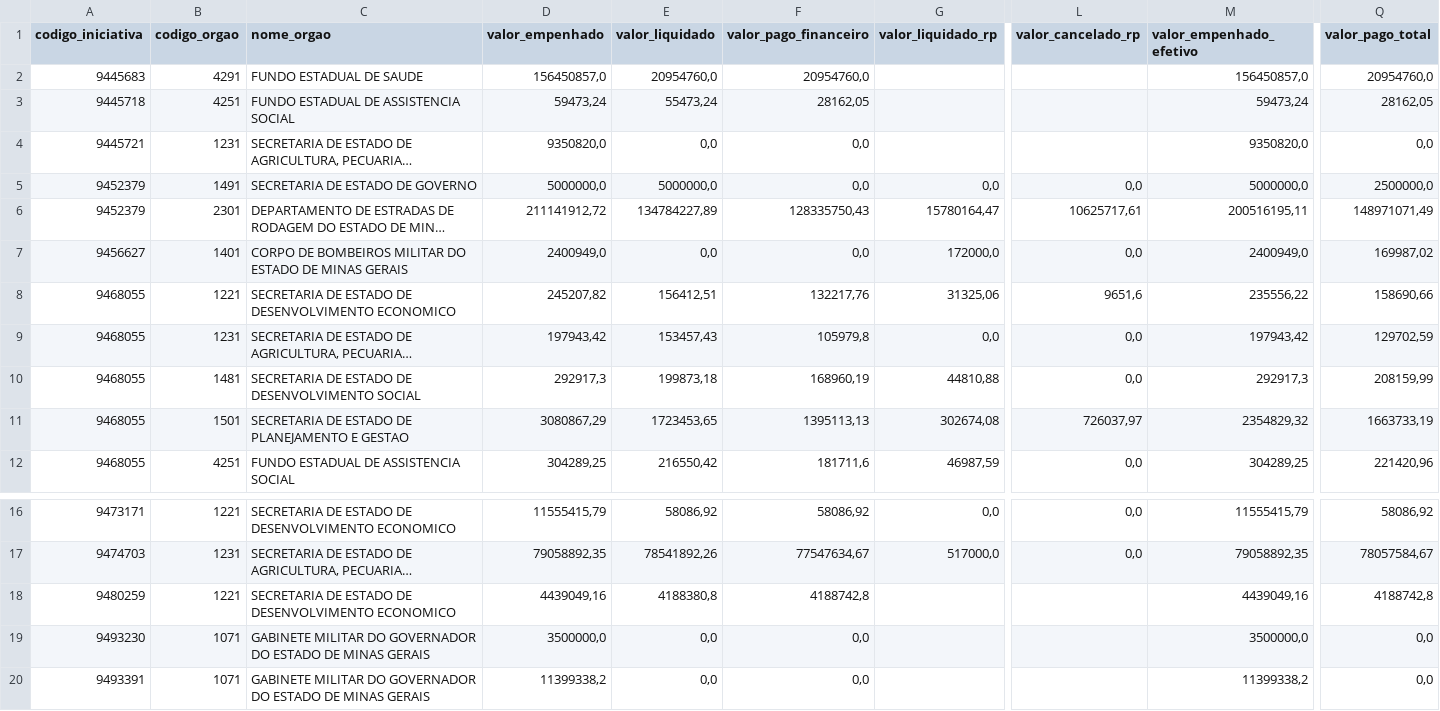
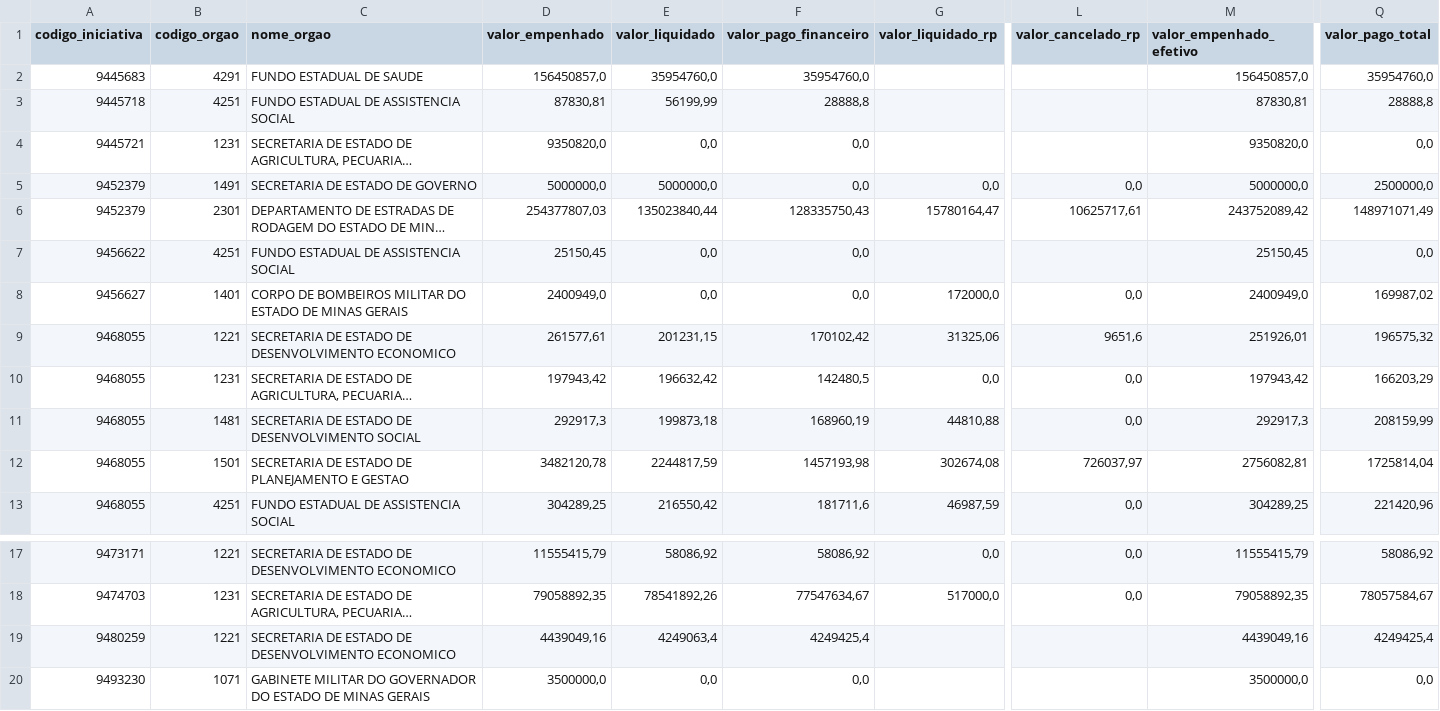
Before and after one commit to transparencia-mg/portal_mariana, a CSV file: dataset/data/orgao.csv, drawn as a sheet; only a part is shown, gaps mark what is left out; the shorter side is filled out with more unchanged rows; long unchanged cells end in …; addresses are those after the commit; rows hold the shown columns only; the diff names each change by its address in the sheet, - before the commit and + after, or states it on an @@ line.

```diff
--- a/dataset/data/orgao.csv
+++ b/dataset/data/orgao.csv
-E2 (valor_liquidado): 20954760,0
+E2 (valor_liquidado): 35954760,0
-F2 (valor_pago_financeiro): 20954760,0
+F2 (valor_pago_financeiro): 35954760,0
-Q2 (valor_pago_total): 20954760,0
+Q2 (valor_pago_total): 35954760,0
-D3 (valor_empenhado): 59473,24
+D3 (valor_empenhado): 87830,81
-E3 (valor_liquidado): 55473,24
+E3 (valor_liquidado): 56199,99
-F3 (valor_pago_financeiro): 28162,05
+F3 (valor_pago_financeiro): 28888,8
-M3 (valor_empenhado_efetivo): 59473,24
+M3 (valor_empenhado_efetivo): 87830,81
-Q3 (valor_pago_total): 28162,05
+Q3 (valor_pago_total): 28888,8
-D6 (valor_empenhado): 211141912,72
+D6 (valor_empenhado): 254377807,03
-E6 (valor_liquidado): 134784227,89
+E6 (valor_liquidado): 135023840,44
-M6 (valor_empenhado_efetivo): 200516195,11
+M6 (valor_empenhado_efetivo): 243752089,42
+row 7: 9456622 | 4251 | FUNDO ESTADUAL DE ASSISTENCIA SOCIAL | 25150,45 | 0,0 | 0,0 |  |  | 25150,45 | 0,0
-D9 (valor_empenhado): 245207,82
+D9 (valor_empenhado): 261577,61
-E9 (valor_liquidado): 156412,51
+E9 (valor_liquidado): 201231,15
-F9 (valor_pago_financeiro): 132217,76
+F9 (valor_pago_financeiro): 170102,42
-M9 (valor_empenhado_efetivo): 235556,22
+M9 (valor_empenhado_efetivo): 251926,01
-Q9 (valor_pago_total): 158690,66
+Q9 (valor_pago_total): 196575,32
-E10 (valor_liquidado): 153457,43
+E10 (valor_liquidado): 196632,42
-F10 (valor_pago_financeiro): 105979,8
+F10 (valor_pago_financeiro): 142480,5
-Q10 (valor_pago_total): 129702,59
+Q10 (valor_pago_total): 166203,29
-D12 (valor_empenhado): 3080867,29
+D12 (valor_empenhado): 3482120,78
-E12 (valor_liquidado): 1723453,65
+E12 (valor_liquidado): 2244817,59
-F12 (valor_pago_financeiro): 1395113,13
+F12 (valor_pago_financeiro): 1457193,98
-M12 (valor_empenhado_efetivo): 2354829,32
+M12 (valor_empenhado_efetivo): 2756082,81
-Q12 (valor_pago_total): 1663733,19
+Q12 (valor_pago_total): 1725814,04
-E19 (valor_liquidado): 4188380,8
+E19 (valor_liquidado): 4249063,4
-F19 (valor_pago_financeiro): 4188742,8
+F19 (valor_pago_financeiro): 4249425,4
-Q19 (valor_pago_total): 4188742,8
+Q19 (valor_pago_total): 4249425,4
```
Also changed, not shown: dataset/data/empenho.csv.
